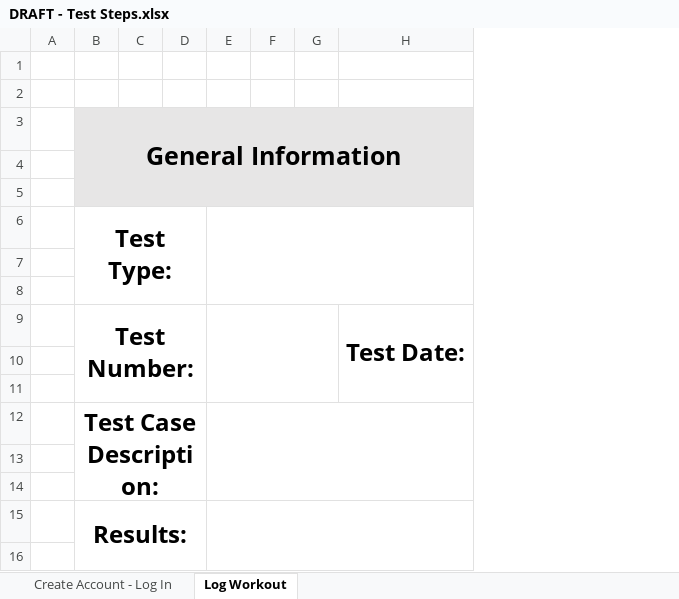
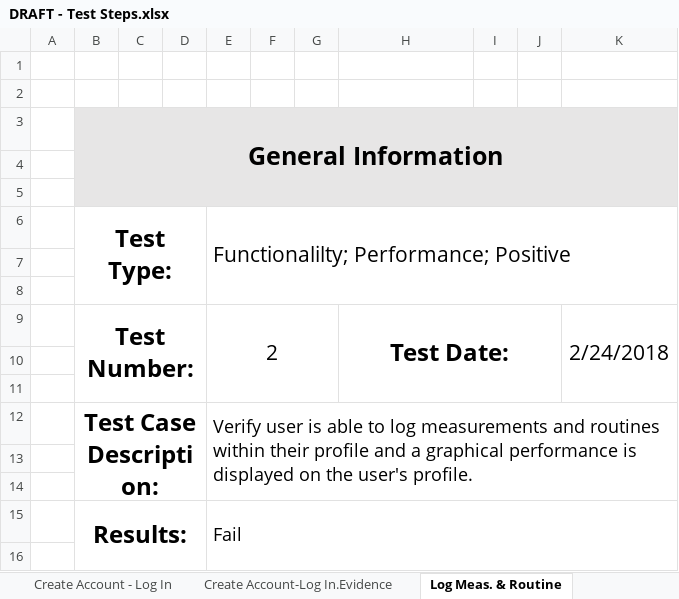
Before and after one commit to gvaccaro21/CS633---Term-Project, an Excel workbook: Moudle 6 Deliverables/DRAFT - Test Steps.xlsx, sheet Log Meas. & Routine, drawn as a sheet; only a part is shown; values as stored, in another font and other column widths than the file's, no borders; conditional formats not drawn; removed rows and columns are numbered as before the commit, all else as after; the diff names each change by its address in the sheet, - before the commit and + after, or states it on an @@ line.

```diff
--- a/Moudle 6 Deliverables/DRAFT - Test Steps.xlsx (sheet Log Meas. & Routine)
+++ b/Moudle 6 Deliverables/DRAFT - Test Steps.xlsx (sheet Log Meas. & Routine)
-sheet tab: Log Workout
+sheet tab: Log Meas. & Routine
+sheet tab: Create Account-Log In.Evidence
-column E, empty
+column E, rows 6-15: Functionalilty; Performance; Positive |  |  | 2 |  |  | Verify user is able to log measurements and routines within their profile and a graphical performance is displayed on the user's profile. |  |  | Fail
+column I, empty
+column J, empty
+column K, row 9: 2/24/2018
```
Also changed, not shown: sheet Create Account - Log In, other sheet tabs, charts or pictures.
